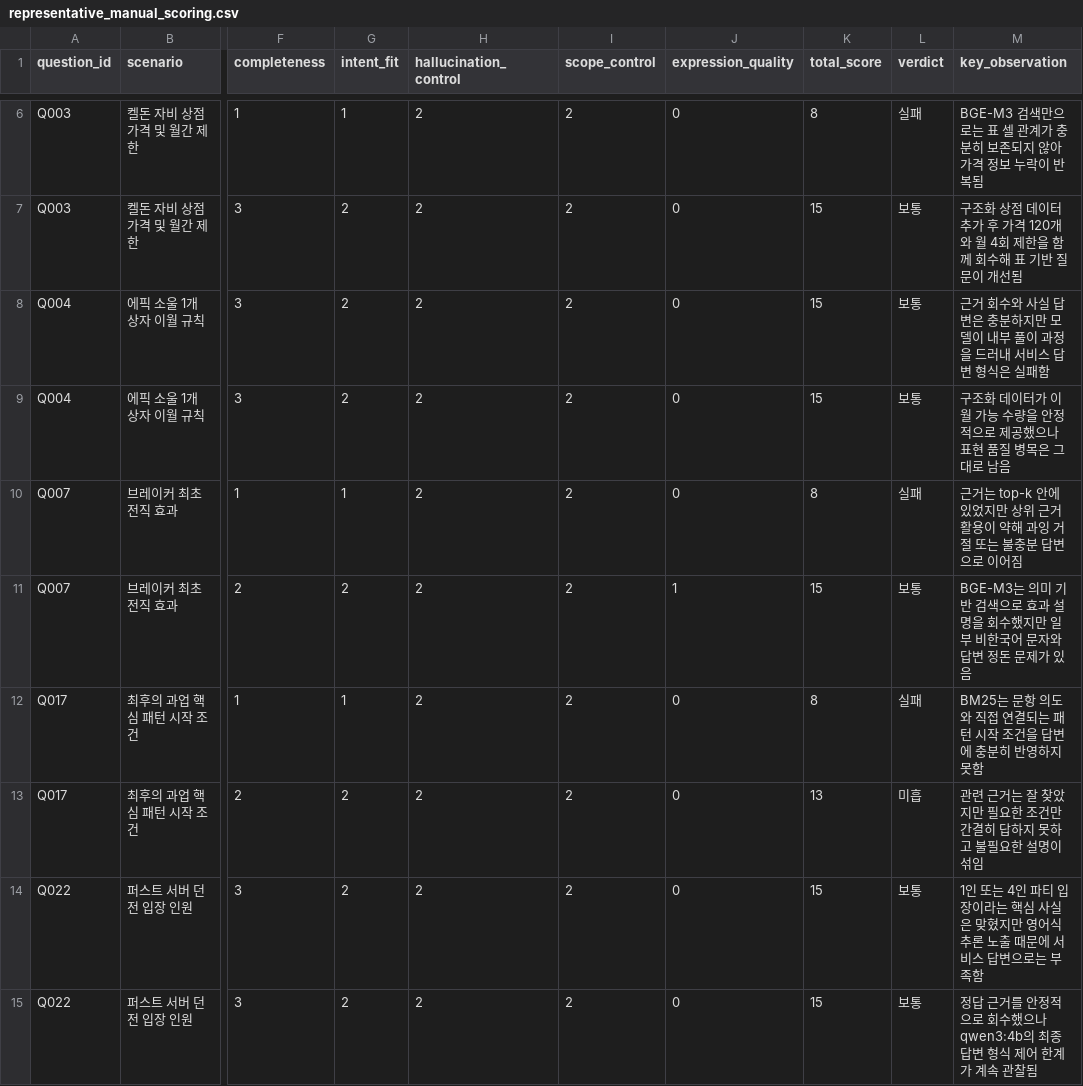
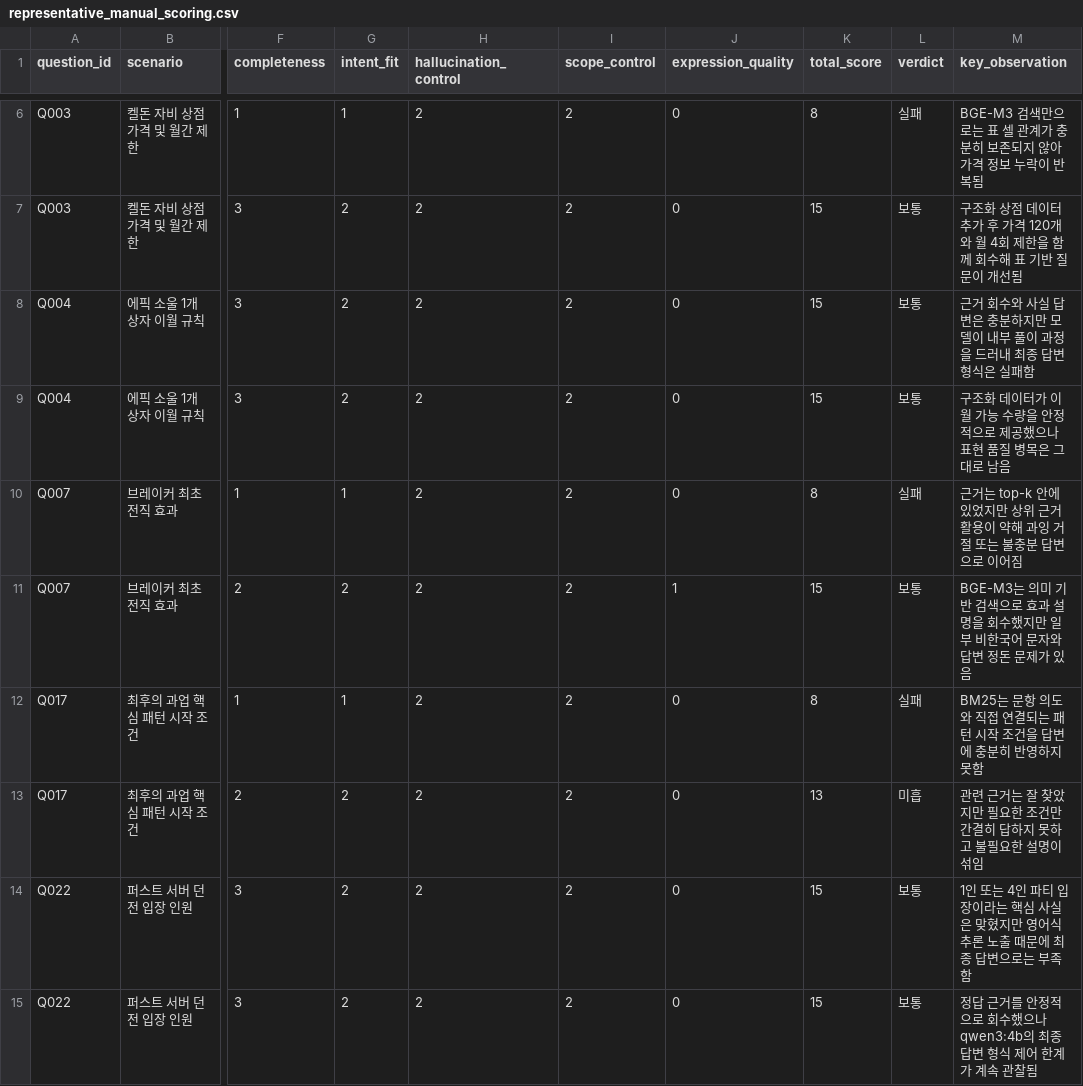
Before and after one commit to kimtaehoon1107-gif/dnf-llm-eval, a CSV file: eval/representative_manual_scoring.csv, drawn as a sheet; only a part is shown, gaps mark what is left out; the diff names each change by its address in the sheet, - before the commit and + after, or states it on an @@ line.

```diff
--- a/eval/representative_manual_scoring.csv
+++ b/eval/representative_manual_scoring.csv
-M8 (key_observation): …드러내 서비스 답변…
+M8 (key_observation): …드러내 최종 답변…
-M14 (key_observation): …때문에 서비스 답변으…
+M14 (key_observation): …때문에 최종 답변으…
```
Also changed, not shown: eval/ablation_answer_compare_summary.csv, 8 other files.
